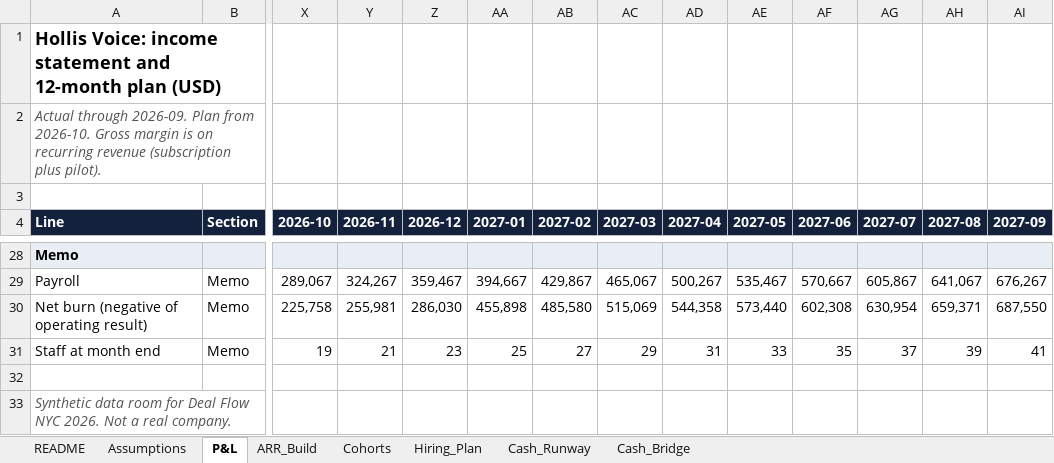
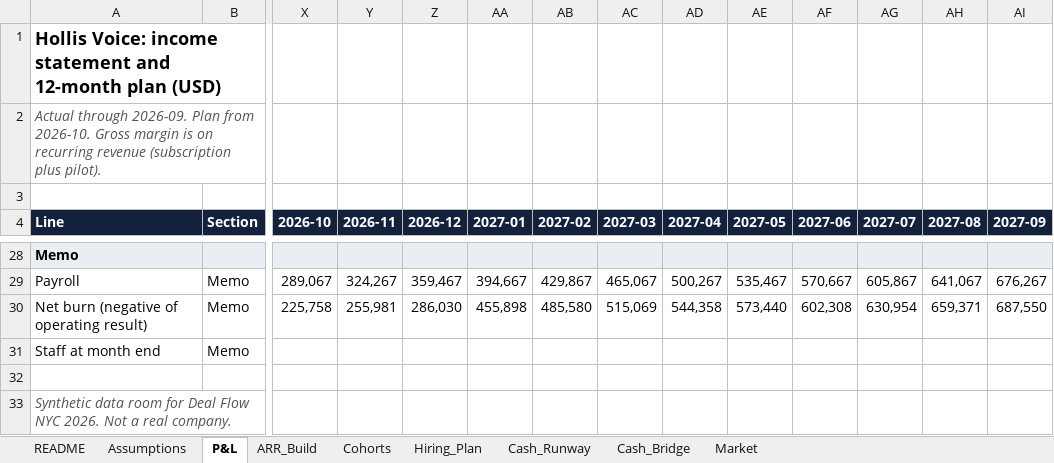
Before and after one commit to kenxle/tricorder, an Excel workbook: data_room/hollis_voice_clean/02_financials/financial_model.xlsx, sheet P&L, drawn as a sheet; only a part is shown, gaps mark what is left out; values as stored, in another font and other column widths than the file's, no borders; the diff names each change by its address in the sheet, - before the commit and + after, or states it on an @@ line.

```diff
--- a/data_room/hollis_voice_clean/02_financials/financial_model.xlsx (sheet P&L)
+++ b/data_room/hollis_voice_clean/02_financials/financial_model.xlsx (sheet P&L)
+sheet tab: Market
-X31 (2026-10): 19
+X31 (2026-10): (empty)
-Y31 (2026-11): 21
+Y31 (2026-11): (empty)
-Z31 (2026-12): 23
+Z31 (2026-12): (empty)
-AA31 (2027-01): 25
+AA31 (2027-01): (empty)
-AB31 (2027-02): 27
+AB31 (2027-02): (empty)
-AC31 (2027-03): 29
+AC31 (2027-03): (empty)
-AD31 (2027-04): 31
+AD31 (2027-04): (empty)
-AE31 (2027-05): 33
+AE31 (2027-05): (empty)
-AF31 (2027-06): 35
+AF31 (2027-06): (empty)
-AG31 (2027-07): 37
+AG31 (2027-07): (empty)
-AH31 (2027-08): 39
+AH31 (2027-08): (empty)
-AI31 (2027-09): 41
+AI31 (2027-09): (empty)
```
Also changed, not shown: sheet Hiring_Plan, sheet README, data_room/hollis_voice/02_financials/financial_model.xlsx, data_room/hollis_voice_clean_seed_drop/02_financials/financial_model.xlsx, 19 other files.
